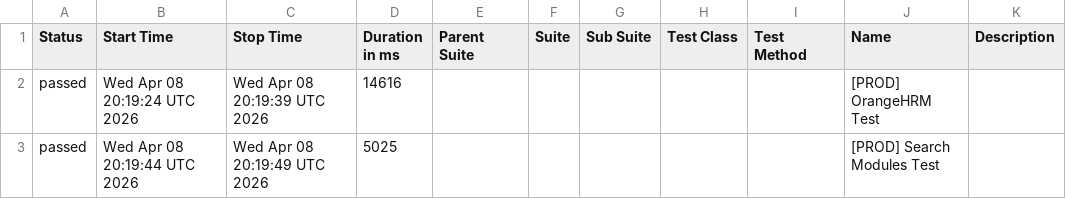
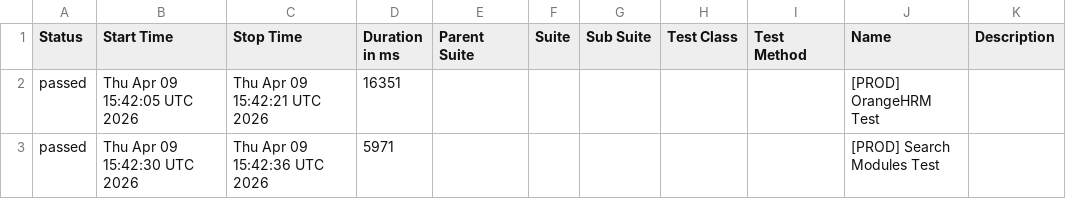
Before and after one commit to cdpaiassistance-arch/PSMDemo, a CSV file: prod/allure-report/data/suites.csv, drawn as a sheet.

```diff
--- a/prod/allure-report/data/suites.csv
+++ b/prod/allure-report/data/suites.csv
@@ -1,3 +1,3 @@
 "Status","Start Time","Stop Time","Duration in ms","Parent Suite","Suite","Sub Suite","Test Class","Test Method","Name","Description"
-"passed","Wed Apr 08 20:19:24 UTC 2026","Wed Apr 08 20:19:39 UTC 2026","14616","","","","","","[PROD] OrangeHRM Test",""
-"passed","Wed Apr 08 20:19:44 UTC 2026","Wed Apr 08 20:19:49 UTC 2026","5025","","","","","","[PROD] Search Modules Test",""
+"passed","Thu Apr 09 15:42:05 UTC 2026","Thu Apr 09 15:42:21 UTC 2026","16351","","","","","","[PROD] OrangeHRM Test",""
+"passed","Thu Apr 09 15:42:30 UTC 2026","Thu Apr 09 15:42:36 UTC 2026","5971","","","","","","[PROD] Search Modules Test",""
```
Also changed, not shown: acpt/allure-report/data/suites.csv, 46 other files.
